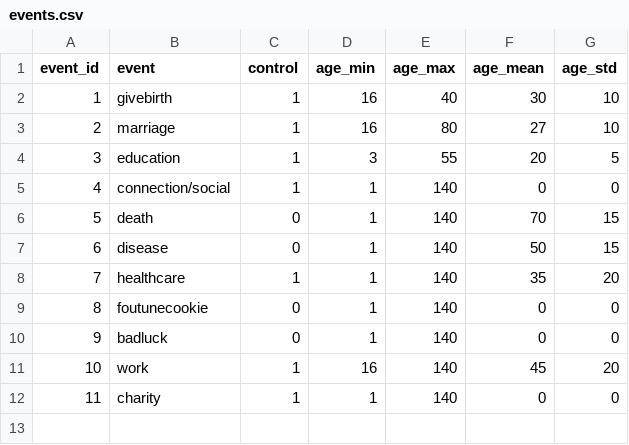
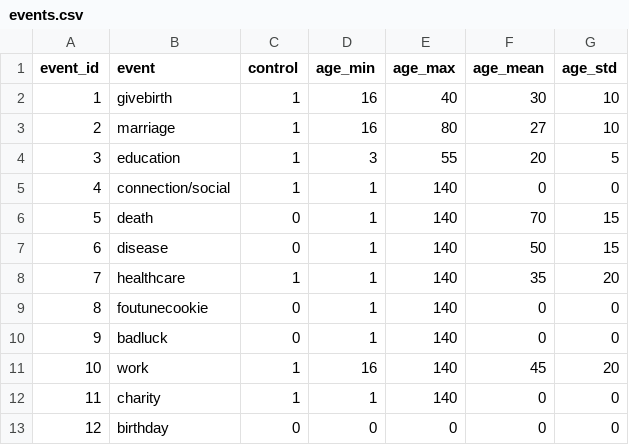
Before and after one commit to 19990314/Gods_Dice, a CSV file: hidden_variables/events.csv, drawn as a sheet; the diff names each change by its address in the sheet, - before the commit and + after, or states it on an @@ line.

```diff
--- a/hidden_variables/events.csv
+++ b/hidden_variables/events.csv
+row 13: 12 | birthday | 0 | 0 | 0 | 0 | 0
```
Also changed, not shown: profiles/death_book.csv, 13 other files.
